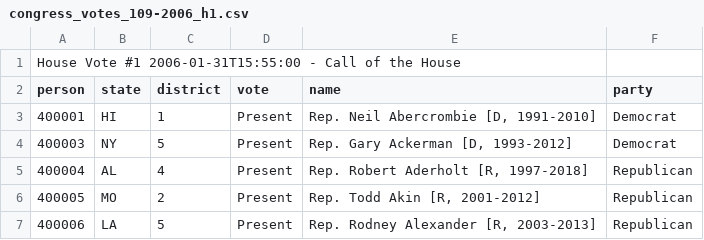
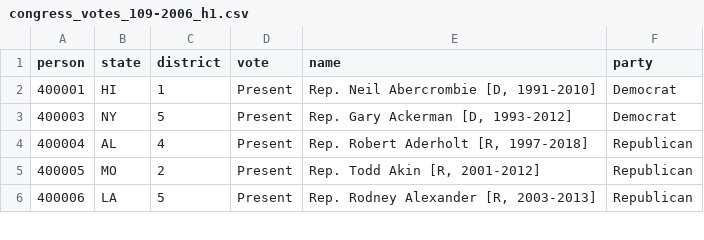
Before and after one commit to lukemills/quantifyingCorruption, a CSV file: congress_votes_109-2006_h1.csv, drawn as a sheet; only a part is shown.

```diff
--- a/congress_votes_109-2006_h1.csv
+++ b/congress_votes_109-2006_h1.csv
@@ -1,2 +1 @@
-House Vote #1 2006-01-31T15:55:00 - Call of the House
 person,state,district,vote,name,party
```
Also changed, not shown: congress_votes_107-2001_s1.csv, congress_votes_108-2004_h1.csv, 11 other files.
